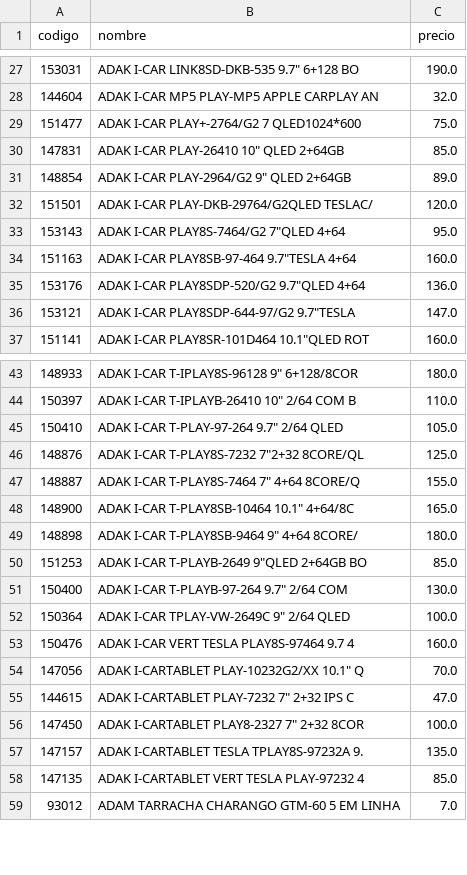
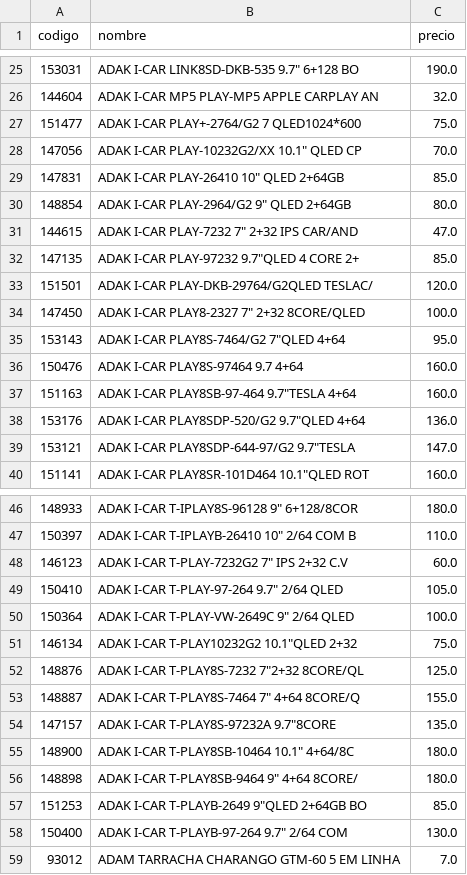
Before and after one commit to Gabrieluz1985/monitor-senki, a CSV file: productos_anterior.csv, drawn as a sheet; only a part is shown, gaps mark what is left out; the diff covers the shown part only.

```diff
--- a/productos_anterior.csv
+++ b/productos_anterior.csv
@@ -29,6 +27,11 @@
 151477,ADAK I-CAR PLAY+-2764/G2 7 QLED1024*600,75.0
+147056,"ADAK I-CAR PLAY-10232G2/XX 10.1"" QLED CP",70.0
 147831,"ADAK I-CAR PLAY-26410 10"" QLED 2+64GB",85.0
-148854,"ADAK I-CAR PLAY-2964/G2 9"" QLED 2+64GB",89.0
+148854,"ADAK I-CAR PLAY-2964/G2 9"" QLED 2+64GB",80.0
+144615,"ADAK I-CAR PLAY-7232 7"" 2+32 IPS CAR/AND",47.0
+147135,"ADAK I-CAR PLAY-97232 9.7""QLED 4 CORE 2+",85.0
 151501,ADAK I-CAR PLAY-DKB-29764/G2QLED TESLAC/,120.0
+147450,"ADAK I-CAR PLAY8-2327 7"" 2+32 8CORE/QLED",100.0
 153143,"ADAK I-CAR PLAY8S-7464/G2 7""QLED 4+64",95.0
+150476,ADAK I-CAR PLAY8S-97464 9.7 4+64,160.0
 151163,"ADAK I-CAR PLAY8SB-97-464 9.7""TESLA 4+64",160.0
@@ -44,6 +47,10 @@
 150397,"ADAK I-CAR T-IPLAYB-26410 10"" 2/64 COM B",110.0
+146123,"ADAK I-CAR T-PLAY-7232G2 7"" IPS 2+32 C.V",60.0
 150410,"ADAK I-CAR T-PLAY-97-264 9.7"" 2/64 QLED",105.0
+150364,"ADAK I-CAR T-PLAY-VW-2649C 9"" 2/64 QLED",100.0
+146134,"ADAK I-CAR T-PLAY10232G2 10.1""QLED 2+32",75.0
 148876,"ADAK I-CAR T-PLAY8S-7232 7""2+32 8CORE/QL",125.0
 148887,"ADAK I-CAR T-PLAY8S-7464 7"" 4+64 8CORE/Q",155.0
-148900,"ADAK I-CAR T-PLAY8SB-10464 10.1"" 4+64/8C",165.0
+147157,"ADAK I-CAR T-PLAY8S-97232A 9.7""8CORE",135.0
+148900,"ADAK I-CAR T-PLAY8SB-10464 10.1"" 4+64/8C",180.0
 148898,"ADAK I-CAR T-PLAY8SB-9464 9"" 4+64 8CORE/",180.0
@@ -51,9 +58,2 @@
 150400,"ADAK I-CAR T-PLAYB-97-264 9.7"" 2/64 COM",130.0
-150364,"ADAK I-CAR TPLAY-VW-2649C 9"" 2/64 QLED",100.0
-150476,ADAK I-CAR VERT TESLA PLAY8S-97464 9.7 4,160.0
-147056,"ADAK I-CARTABLET PLAY-10232G2/XX 10.1"" Q",70.0
-144615,"ADAK I-CARTABLET PLAY-7232 7"" 2+32 IPS C",47.0
-147450,"ADAK I-CARTABLET PLAY8-2327 7"" 2+32 8COR",100.0
-147157,ADAK I-CARTABLET TESLA TPLAY8S-97232A 9.,135.0
-147135,ADAK I-CARTABLET VERT TESLA PLAY-97232 4,85.0
 93012,ADAM TARRACHA CHARANGO GTM-60 5 EM LINHA,7.0
```
Also changed, not shown: 2 removed rows elsewhere in this file.
